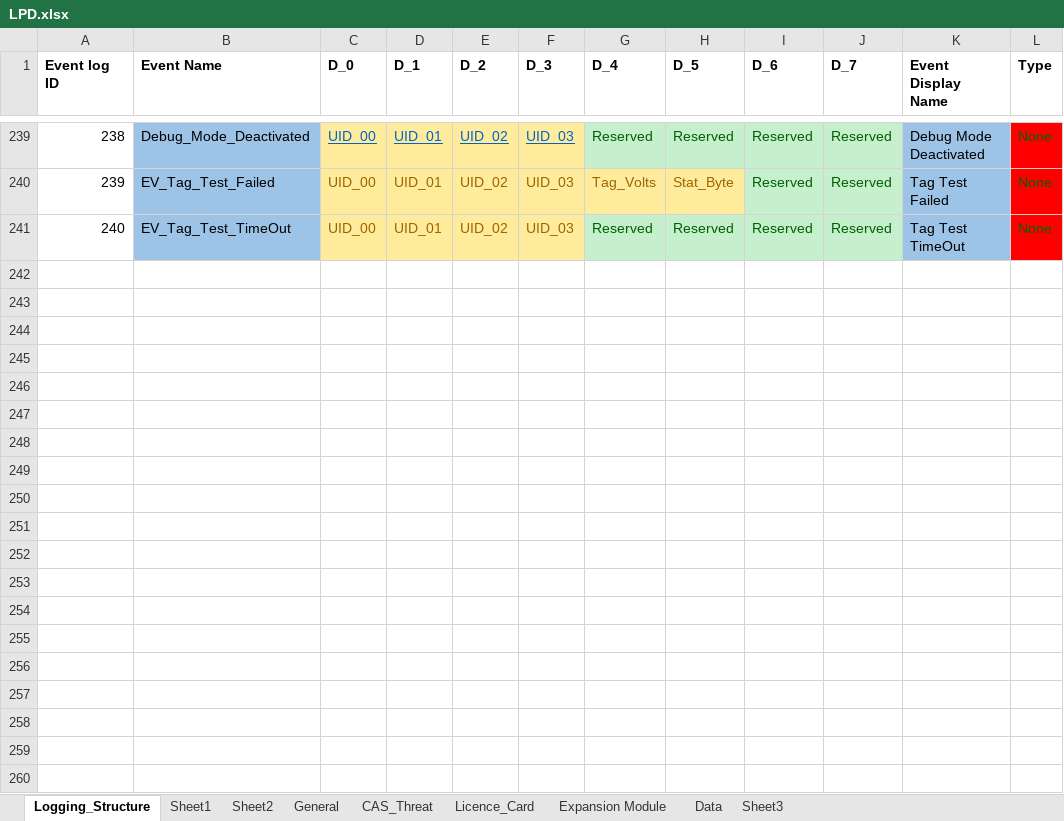
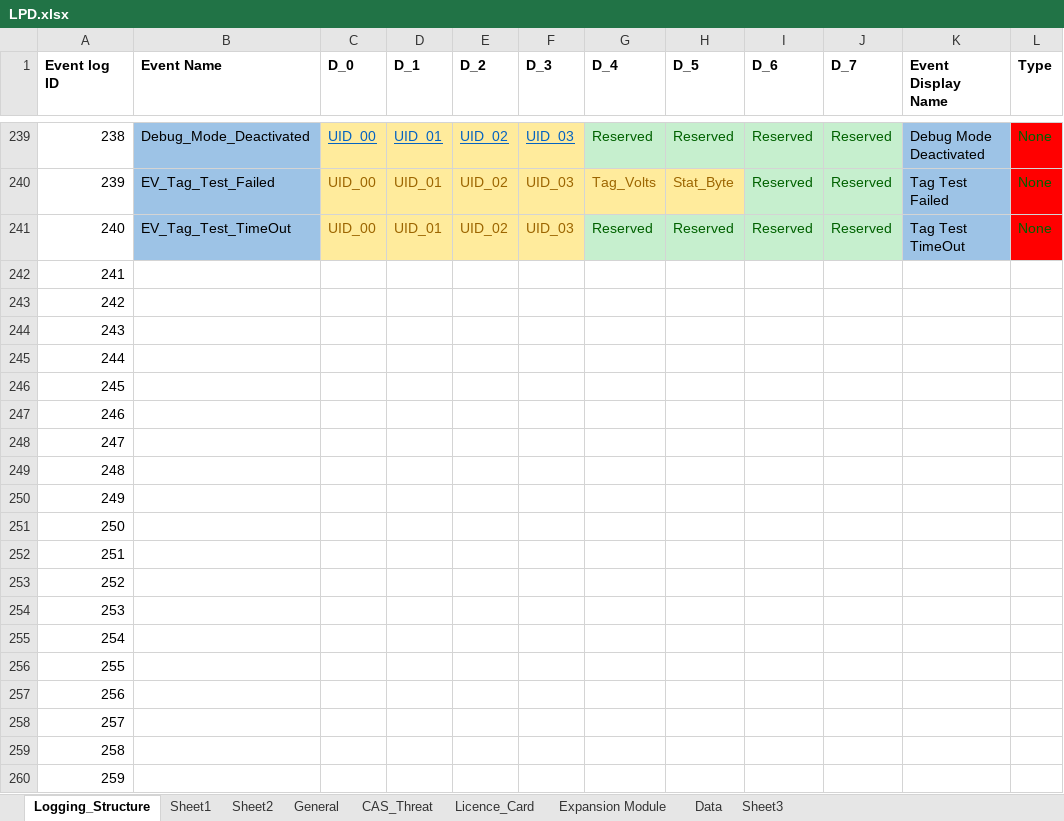
Before and after one commit to HermiMernok/Booyco-HMI-Utility, an Excel workbook: Booyco HMI Utility/Resources/Documents/LPD.xlsx, sheet Logging_Structure, drawn as a sheet; only a part is shown, gaps mark what is left out; values as stored, in another font and other column widths than the file's, no borders; the diff covers the shown part only; the diff names each change by its address in the sheet, - before the commit and + after, or states it on an @@ line.

```diff
--- a/Booyco HMI Utility/Resources/Documents/LPD.xlsx (sheet Logging_Structure)
+++ b/Booyco HMI Utility/Resources/Documents/LPD.xlsx (sheet Logging_Structure)
+row 242: 241
+row 243: 242
+row 244: 243
+row 245: 244
+row 246: 245
+row 247: 246
+row 248: 247
+row 249: 248
+row 250: 249
+row 251: 250
+row 252: 251
+row 253: 252
+row 254: 253
+row 255: 254
+row 256: 255
+row 257: 256
+row 258: 257
+row 259: 258
+row 260: 259
```
Also changed, not shown: 243 added rows, 2 edited cells and cell formats elsewhere in this sheet, sheet Data, sheet Sheet1, sheet Expansion Module, sheet Sheet3, Booyco HMI Utility/Resources/Documents/CommanderParametersFile.xlsx, 8 other files.
